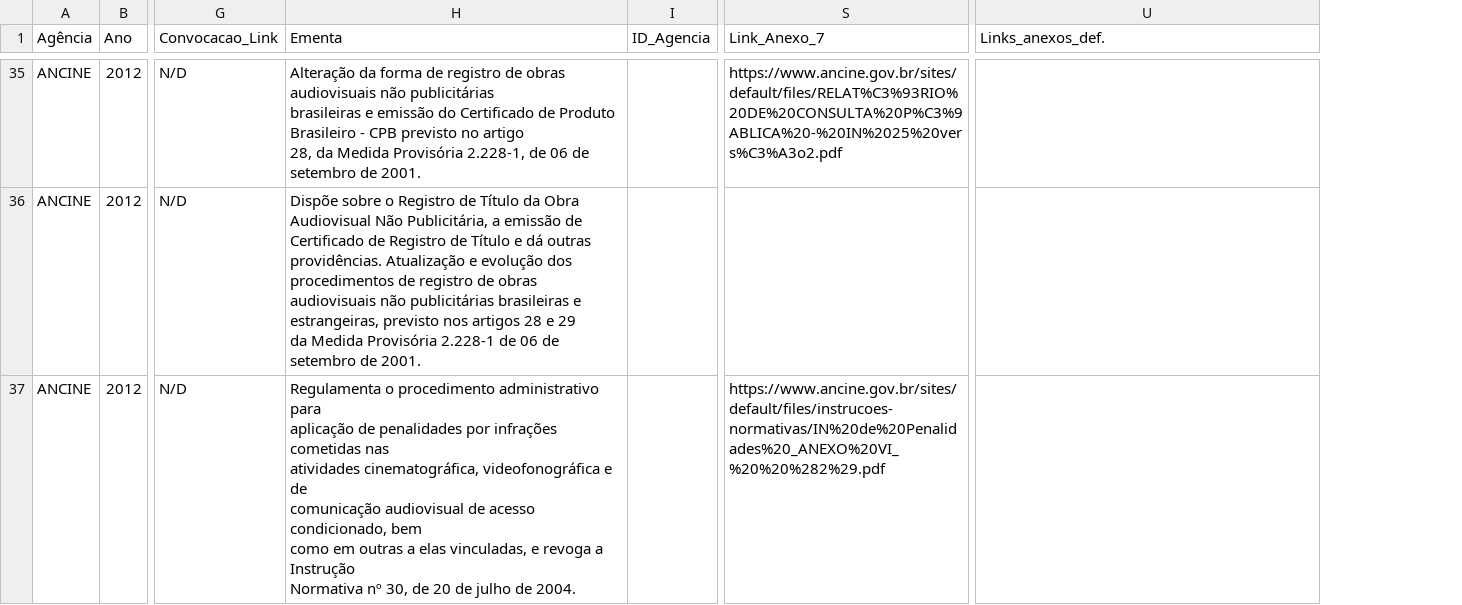
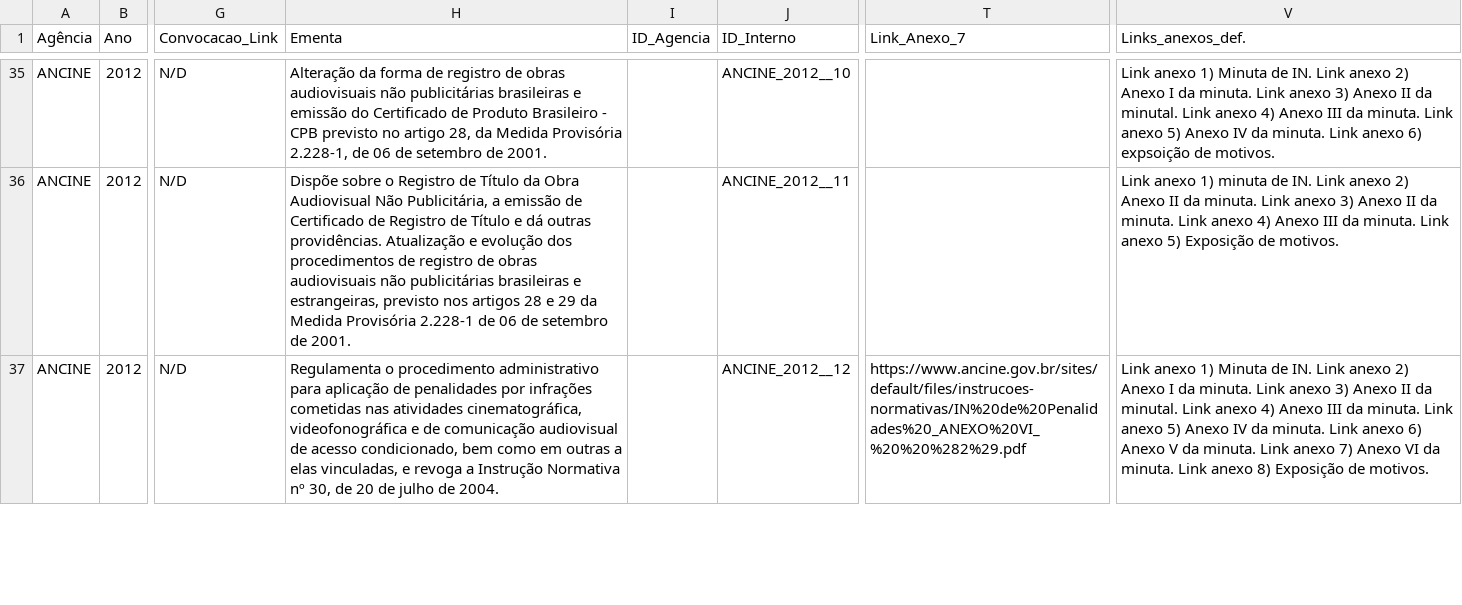
Before and after one commit to ValentimNeves/regemnumeros, a CSV file: agencias_mecanismos.csv, drawn as a sheet; only a part is shown, gaps mark what is left out; addresses are those after the commit; the diff covers the shown part only; the diff names each change by its address in the sheet, - before the commit and + after, or states it on an @@ line.

```diff
--- a/agencias_mecanismos.csv
+++ b/agencias_mecanismos.csv
+column J (ID_Interno), rows 35-37: ANCINE_2012__10 | ANCINE_2012__11 | ANCINE_2012__12
-H35 (Ementa): …de 2001.
+H35 (Ementa): …de 2001.
-T35 (Link_Anexo_7): https://www.ancine.gov.br/sites/default/files/RELAT%C3%93RIO%20DE%20CONSULTA%20P%C3%9ABLICA%20-%20IN%2025%20vers%C3%A3o2.pdf
+T35 (Link_Anexo_7): (empty)
-V35 (Links_anexos_def.): (empty)
+V35 (Links_anexos_def.): Link anexo 1) Minuta de IN. Link anexo 2) Anexo I da minuta. Link anexo 3) Anexo II da minutal. Link anexo 4) Anexo III da minuta. Link anexo 5) Anexo IV da minuta. Link anexo 6) expsoição de motivos.
-H36 (Ementa): …de 2001.
+H36 (Ementa): …de 2001.
-V36 (Links_anexos_def.): (empty)
+V36 (Links_anexos_def.): Link anexo 1) minuta de IN. Link anexo 2) Anexo II da minuta. Link anexo 3) Anexo II da minuta. Link anexo 4) Anexo III da minuta. Link anexo 5) Exposição de motivos.
-H37 (Ementa): …de 2004.
+H37 (Ementa): …de 2004.
-V37 (Links_anexos_def.): (empty)
+V37 (Links_anexos_def.): Link anexo 1) Minuta de IN. Link anexo 2) Anexo I da minuta. Link anexo 3) Anexo II da minutal. Link anexo 4) Anexo III da minuta. Link anexo 5) Anexo IV da minuta. Link anexo 6) Anexo V da minuta. Link anexo 7) Anexo VI da minuta. Link anexo 8) Exposição de motivos.
```
Also changed, not shown: 149 edited cells elsewhere in this file, 4 other files.
